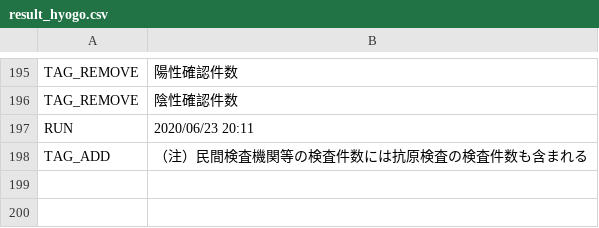
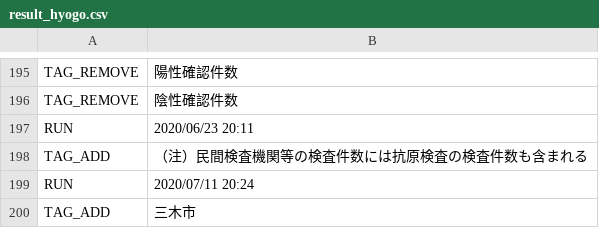
Before and after one commit to stop-covid19-hyogo/covid19, a CSV file: auto-i18n/result_hyogo.csv, drawn as a sheet; only a part is shown, gaps mark what is left out; the diff names each change by its address in the sheet, - before the commit and + after, or states it on an @@ line.

```diff
--- a/auto-i18n/result_hyogo.csv
+++ b/auto-i18n/result_hyogo.csv
+row 199: RUN | 2020/07/11 20:24
+row 200: TAG_ADD | 三木市
```
Also changed, not shown: 1 other file.
